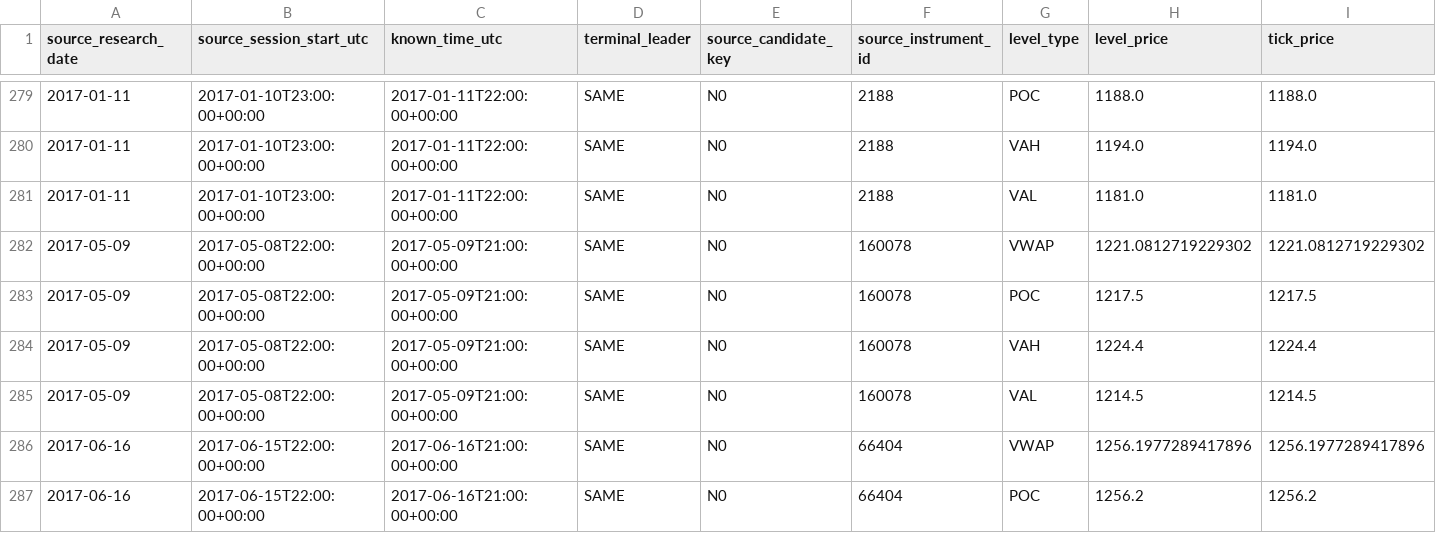
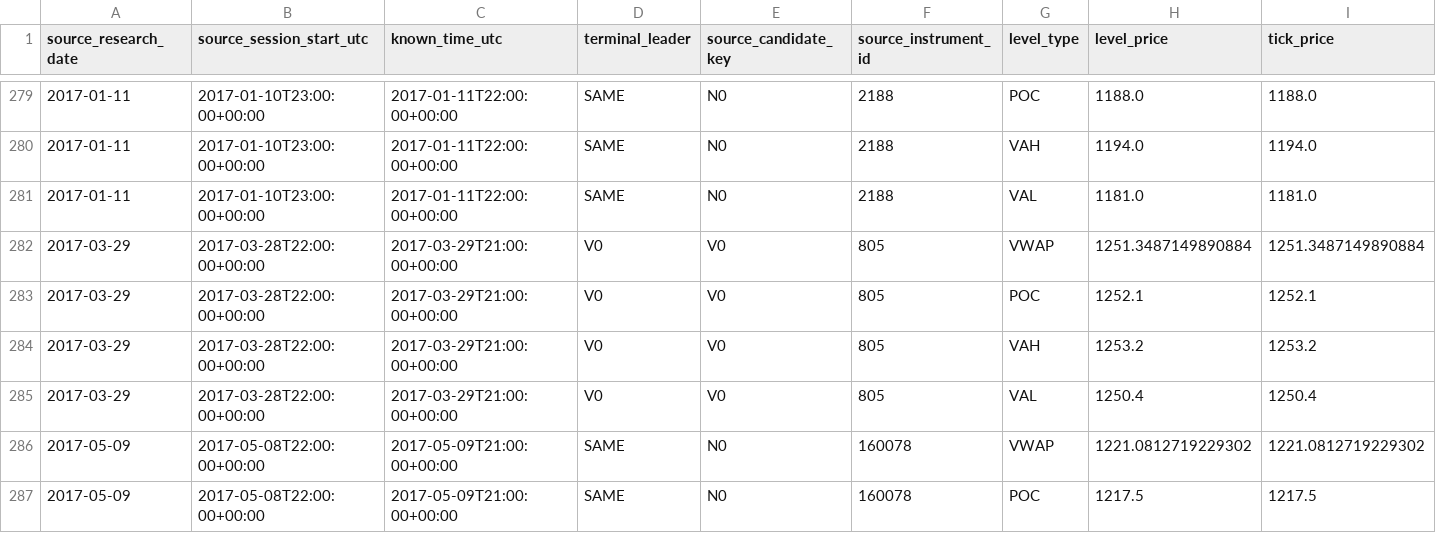
Before and after one commit to iagency971/twilio-voice-gateway, a CSV file: xau-final-results/comex_dev_rank1_native_source_levels_v1/native_source_levels.csv, drawn as a sheet; only a part is shown, gaps mark what is left out; the shorter side is filled out with more unchanged rows; rows hold the shown columns only; the diff names each change by its address in the sheet, - before the commit and + after, or states it on an @@ line.

```diff
--- a/xau-final-results/comex_dev_rank1_native_source_levels_v1/native_source_levels.csv
+++ b/xau-final-results/comex_dev_rank1_native_source_levels_v1/native_source_levels.csv
+row 282: 2017-03-29 | 2017-03-28T22:00:00+00:00 | 2017-03-29T21:00:00+00:00 | V0 | V0 | 805 | VWAP | 1251.3487149890884 | 1251.3487149890884
+row 283: 2017-03-29 | 2017-03-28T22:00:00+00:00 | 2017-03-29T21:00:00+00:00 | V0 | V0 | 805 | POC | 1252.1 | 1252.1
+row 284: 2017-03-29 | 2017-03-28T22:00:00+00:00 | 2017-03-29T21:00:00+00:00 | V0 | V0 | 805 | VAH | 1253.2 | 1253.2
+row 285: 2017-03-29 | 2017-03-28T22:00:00+00:00 | 2017-03-29T21:00:00+00:00 | V0 | V0 | 805 | VAL | 1250.4 | 1250.4
```
